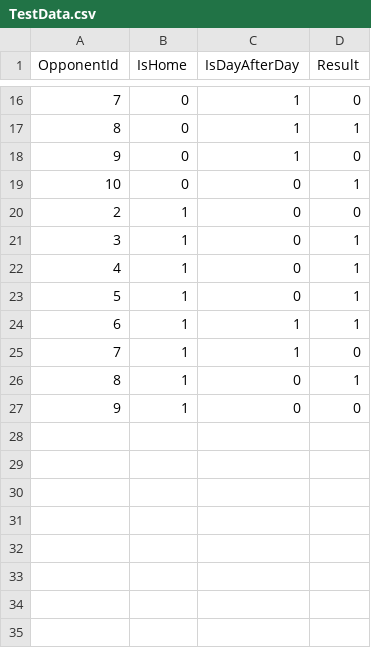
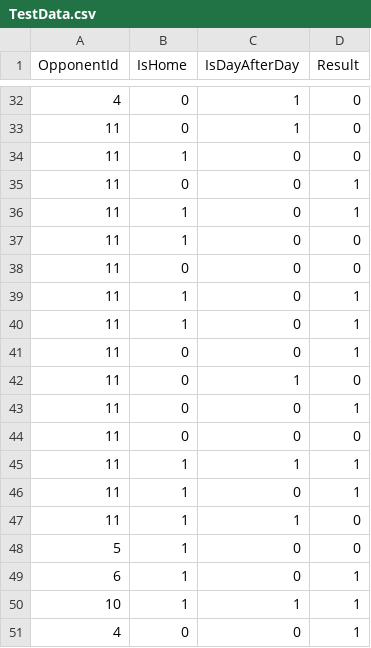
Before and after one commit to MarcinJaworski247/BasketUnit, a CSV file: BasketUnit.WebAPI/MachineLearning/TestData.csv, drawn as a sheet; only a part is shown, gaps mark what is left out; the diff covers the shown part only.

```diff
--- a/BasketUnit.WebAPI/MachineLearning/TestData.csv
+++ b/BasketUnit.WebAPI/MachineLearning/TestData.csv
@@ -16,12 +32,20 @@ OpponentId,IsHome,IsDayAfterDay,Result
-7,0,1,0
-8,0,1,1
-9,0,1,0
-10,0,0,1
-2,1,0,0
-3,1,0,1
-4,1,0,1
-5,1,0,1
-6,1,1,1
-7,1,1,0
-8,1,0,1
-9,1,0,0
+4,0,1,0
+11,0,1,0
+11,1,0,0
+11,0,0,1
+11,1,0,1
+11,1,0,0
+11,0,0,0
+11,1,0,1
+11,1,0,1
+11,0,0,1
+11,0,1,0
+11,0,0,1
+11,0,0,0
+11,1,1,1
+11,1,0,1
+11,1,1,0
+5,1,0,0
+6,1,0,1
+10,1,1,1
+4,0,0,1
```
Also changed, not shown: 20 added rows, 5 removed rows and 8 edited cells elsewhere in this file, BasketUnit.WebAPI/MachineLearning/TrainData.csv, 4 other files.
